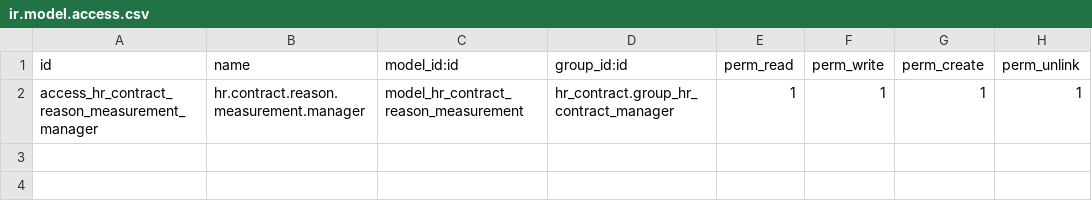
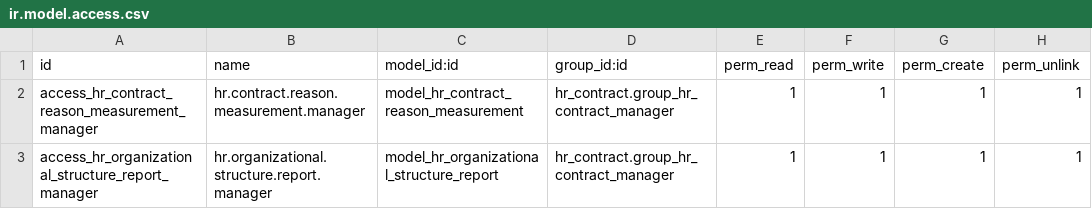
Before and after one commit to dsoruco/Localization-16-Payroll, a CSV file: l10n_bo_hr_contract/security/ir.model.access.csv, drawn as a sheet; the diff names each change by its address in the sheet, - before the commit and + after, or states it on an @@ line.

```diff
--- a/l10n_bo_hr_contract/security/ir.model.access.csv
+++ b/l10n_bo_hr_contract/security/ir.model.access.csv
+row 3: access_hr_organizational_structure_report_manager | hr.organizational.structure.report.manager | model_hr_organizational_structure_report | hr_contract.group_hr_contract_manager | 1 | 1 | 1 | 1
```
Also changed, not shown: 6 other files.
